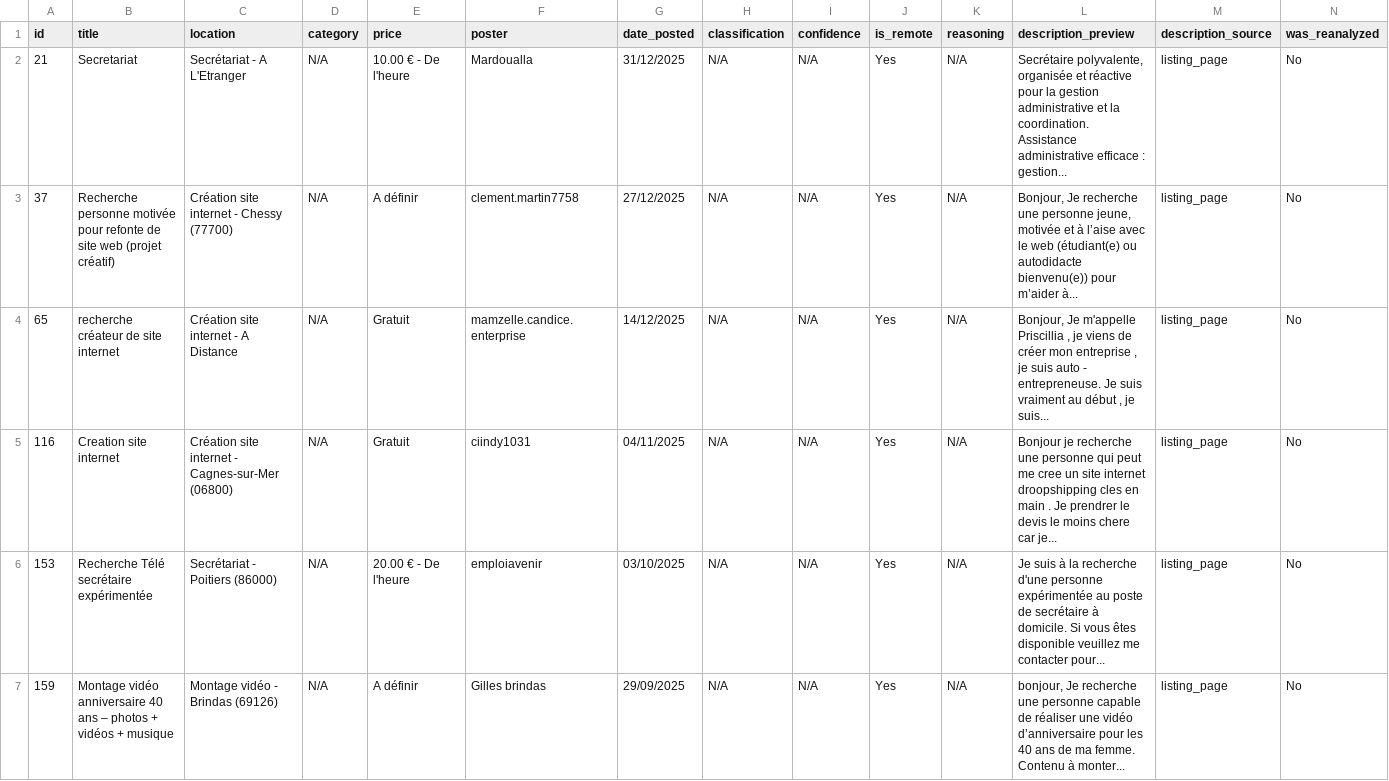
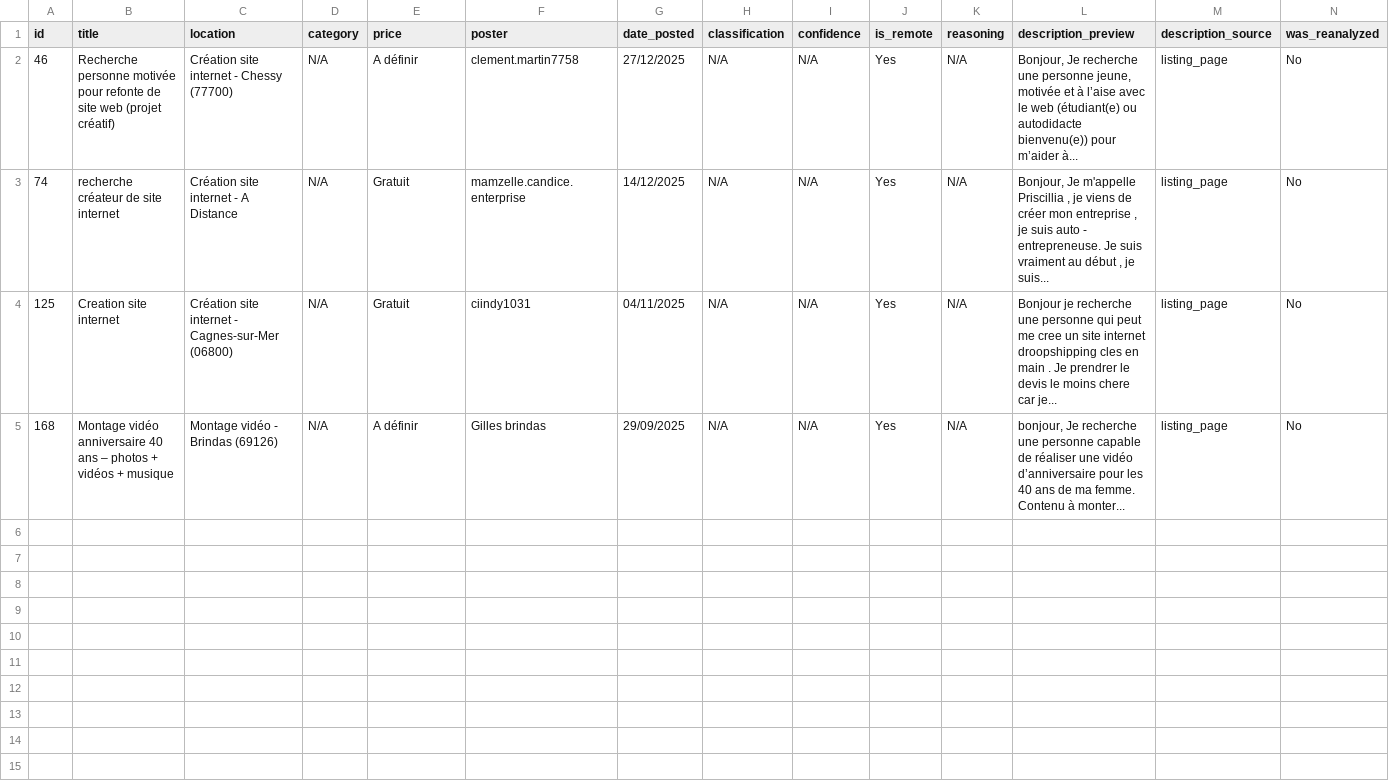
Before and after one commit to Dlawlet/afidiOS-finder, a CSV file: exports/remote_jobs_latest.csv, drawn as a sheet; only a part is shown; removed rows and columns are numbered as before the commit, all else as after; rows hold the shown columns only; the diff names each change by its address in the sheet, - before the commit and + after, or states it on an @@ line.

```diff
--- a/exports/remote_jobs_latest.csv
+++ b/exports/remote_jobs_latest.csv
-row 2: 21 | Secretariat | Secrétariat - A L'Etranger | N/A | 10.00 € - De l'heure | Mardoualla | 31/12/2025 | N/A | N/A | Yes | N/A | Secrétaire polyvalente, organisée et réactive pour la gestion administrative et la coordination. Assistance administrative efficace : gestion... | listing_page | No
-A2 (id): 37
+A2 (id): 46
-A3 (id): 65
+A3 (id): 74
-A4 (id): 116
+A4 (id): 125
-row 6: 153 | Recherche Télé secrétaire expérimentée | Secrétariat - Poitiers (86000) | N/A | 20.00 € - De l'heure | emploiavenir | 03/10/2025 | N/A | N/A | Yes | N/A | Je suis à la recherche d'une personne expérimentée au poste de secrétaire à domicile. Si vous êtes disponible veuillez me contacter pour... | listing_page | No
-A5 (id): 159
+A5 (id): 168
```
Also changed, not shown: exports/jobs_latest.csv, 2 other files.
